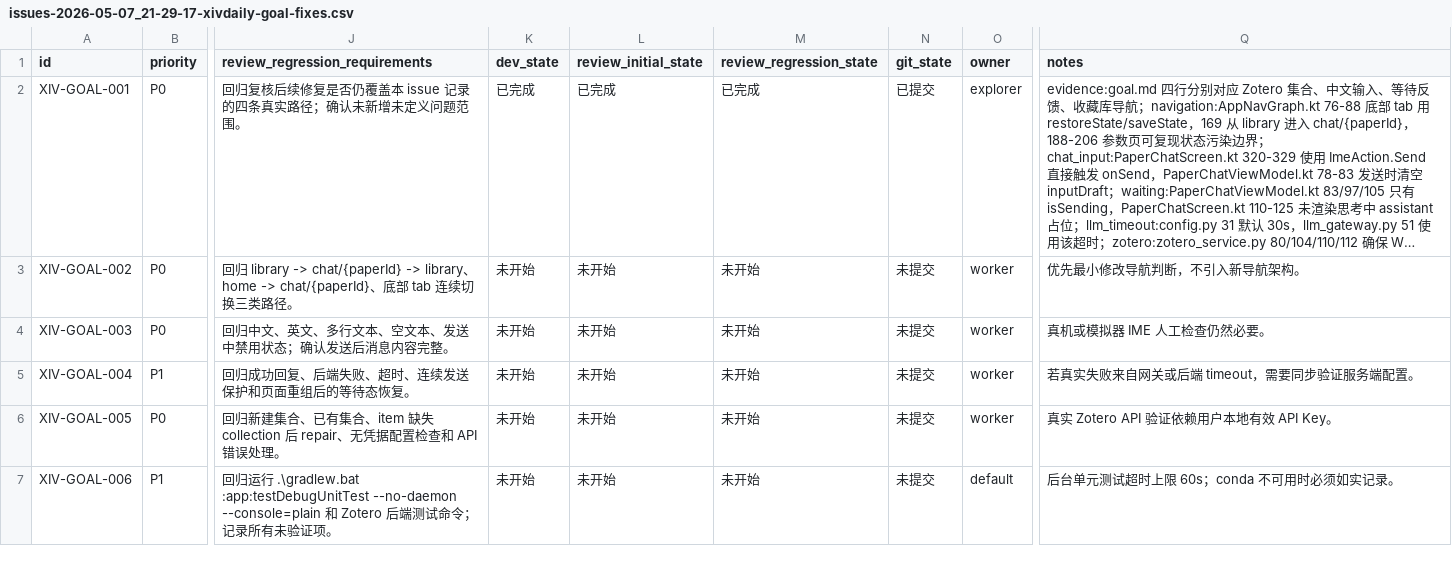
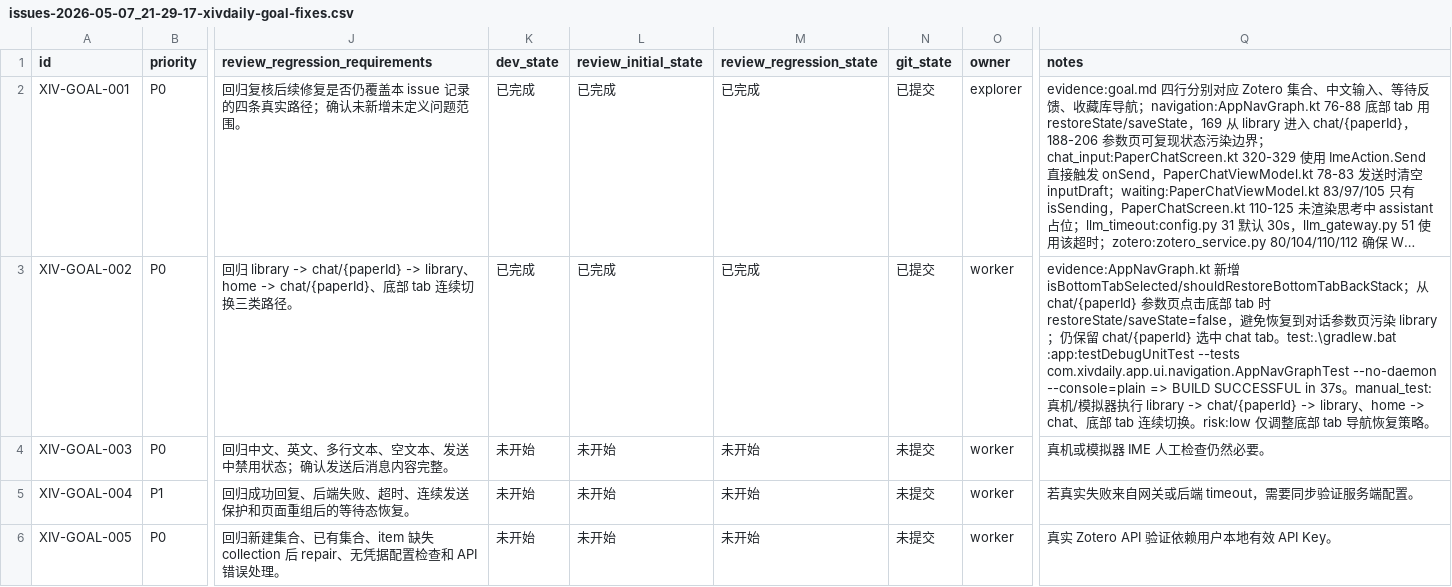
Before and after one commit to yangyioryy/XivDaily, a CSV file: issues/issues-2026-05-07_21-29-17-xivdaily-goal-fixes.csv, drawn as a sheet; only a part is shown, gaps mark what is left out; the shorter side is filled out with more unchanged rows; long unchanged cells end in …; the diff names each change by its address in the sheet, - before the commit and + after, or states it on an @@ line.

Commit message:
[XIV-GOAL-002] 修复收藏库跳转对话后的底部导航状态污染

```diff
--- a/issues/issues-2026-05-07_21-29-17-xivdaily-goal-fixes.csv
+++ b/issues/issues-2026-05-07_21-29-17-xivdaily-goal-fixes.csv
-K3 (dev_state): 未开始
+K3 (dev_state): 已完成
-L3 (review_initial_state): 未开始
+L3 (review_initial_state): 已完成
-M3 (review_regression_state): 未开始
+M3 (review_regression_state): 已完成
-N3 (git_state): 未提交
+N3 (git_state): 已提交
-Q3 (notes): 优先最小修改导航判断，不引入新导航架构。
+Q3 (notes): evidence:AppNavGraph.kt 新增 isBottomTabSelected/shouldRestoreBottomTabBackStack；从 chat/{paperId} 参数页点击底部 tab 时 restoreState/saveState=false，避免恢复到对话参数页污染 library；仍保留 chat/{paperId} 选中 chat tab。test:.\gradlew.bat :app:testDebugUnitTest --tests com.xivdaily.app.ui.navigation.AppNavGraphTest --no-daemon --console=plain => BUILD SUCCESSFUL in 37s。manual_test:真机/模拟器执行 library -> chat/{paperId} -> library、home -> chat、底部 tab 连续切换。risk:low 仅调整底部 tab 导航恢复策略。
```
Also changed, not shown: 2 other files.
